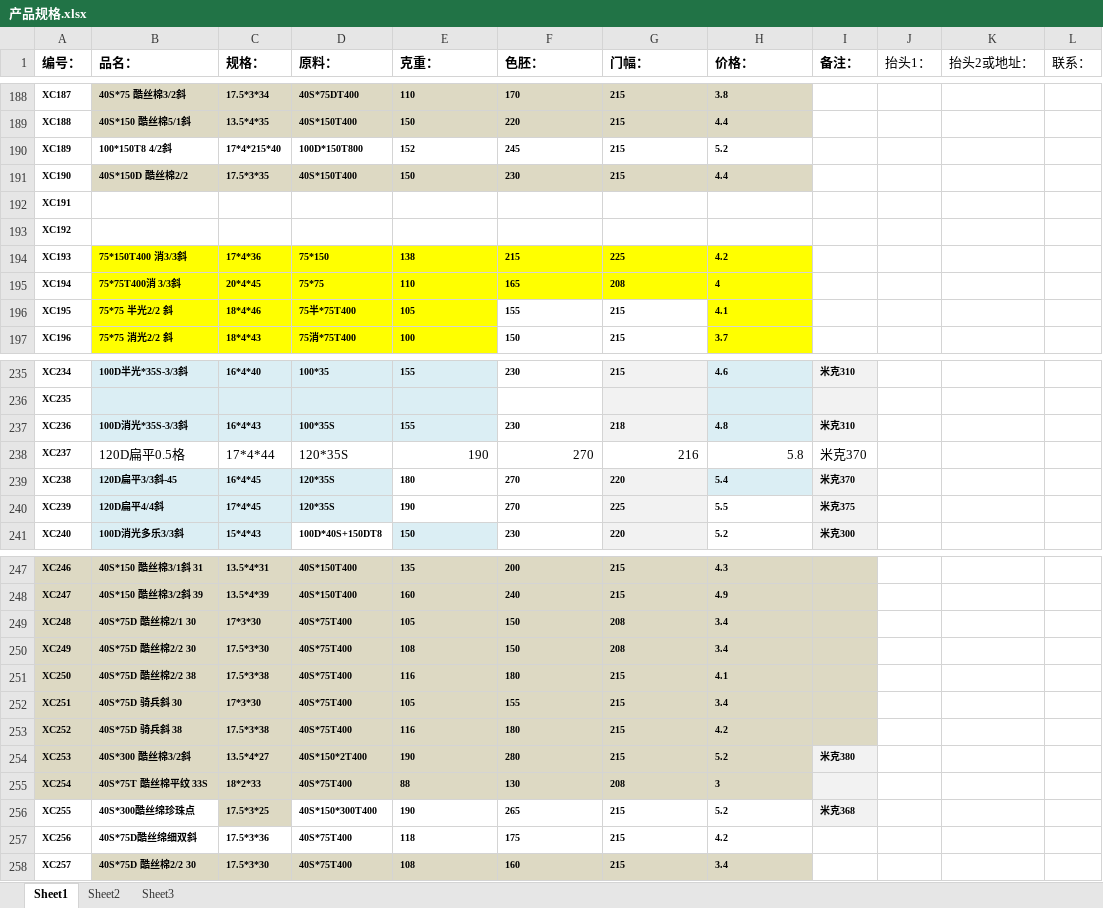
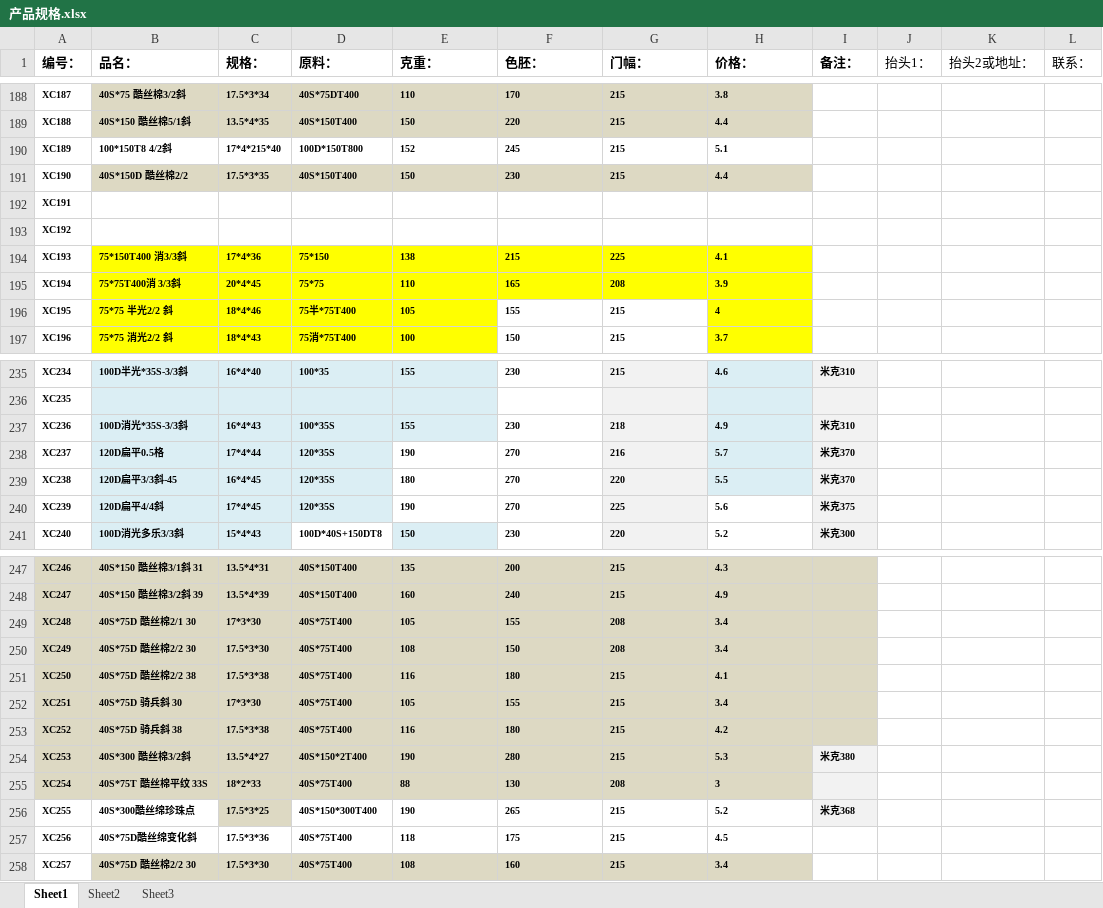
Before and after one commit to SMQCGF/XCDY, an Excel workbook: 产品规格.xlsx, sheet Sheet1, drawn as a sheet; only a part is shown, gaps mark what is left out; values as stored, in another font and other column widths than the file's, no borders; the diff covers the shown part only; the diff names each change by its address in the sheet, - before the commit and + after, or states it on an @@ line.

Commit message:
Add files via upload

```diff
--- a/产品规格.xlsx (sheet Sheet1)
+++ b/产品规格.xlsx (sheet Sheet1)
-H190 (价格：): 5.2
+H190 (价格：): 5.1
-H194 (价格：): 4.2
+H194 (价格：): 4.1
-H195 (价格：): 4
+H195 (价格：): 3.9
-H196 (价格：): 4.1
+H196 (价格：): 4
-H237 (价格：): 4.8
+H237 (价格：): 4.9
-B238:D238 fill: none
+B238:D238 fill: #DBEEF4
-B238:I238 bold: off
+B238:I238 bold: on, text size: smaller
-E238:H238 alignment: right
+E238:H238 alignment: left
-G238 fill: none
+G238 fill: #F2F2F2
-H238 (价格：): 5.8
+H238 (价格：): 5.7
-H238 fill: none
+H238 fill: #DBEEF4
-I238 fill: none
+I238 fill: #F2F2F2
-H239 (价格：): 5.4
+H239 (价格：): 5.5
-H240 (价格：): 5.5
+H240 (价格：): 5.6
-F249 (色胚：): 150
+F249 (色胚：): 155
-H254 (价格：): 5.2
+H254 (价格：): 5.3
-B257 (品名：): 40S*75D酷丝绵细双斜
+B257 (品名：): 40S*75D酷丝绵变化斜
-H257 (价格：): 4.2
+H257 (价格：): 4.5
```
Also changed, not shown: 16 edited cells elsewhere in this sheet.
